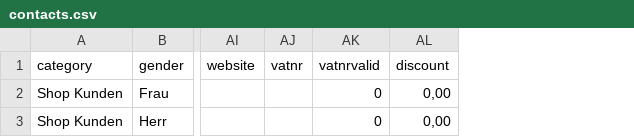
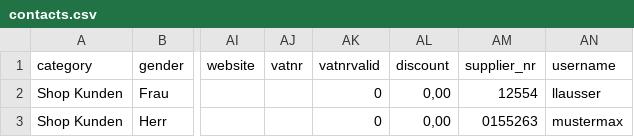
Before and after one commit to rheydenr/fakturama2, a CSV file: Fakturama-Parent/org.fakturama.help/docbook/chapters/images/importexport/contacts.csv, drawn as a sheet; only a part is shown, gaps mark what is left out; the diff names each change by its address in the sheet, - before the commit and + after, or states it on an @@ line.

Commit message:
677: Fehlende Felder für Im- und Export von Kundendaten (csv)
Task-Url: https://bugs.fakturama.info/view.php?id=677

```diff
--- a/Fakturama-Parent/org.fakturama.help/docbook/chapters/images/importexport/contacts.csv
+++ b/Fakturama-Parent/org.fakturama.help/docbook/chapters/images/importexport/contacts.csv
+column AM (supplier_nr), rows 2-3: 12554 | 0155263
+column AN (username), rows 2-3: llausser | mustermax
```
Also changed, not shown: 3 other files.
